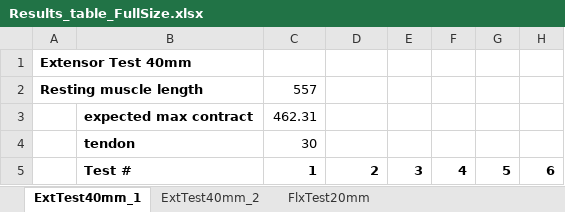
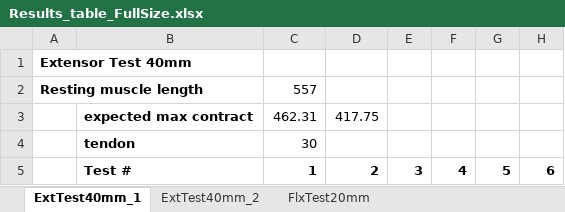
Before and after one commit to Agile-and-Adaptive-Robotics/Bipedal_Robot, an Excel workbook: Testing_Data/2022_02_Festo/Results_table_FullSize.xlsx, sheet ExtTest40mm_1, drawn as a sheet; only a part is shown; values as stored, in another font and other column widths than the file's, no borders; charts and pictures not drawn; the diff names each change by its address in the sheet, - before the commit and + after, or states it on an @@ line.

```diff
--- a/Testing_Data/2022_02_Festo/Results_table_FullSize.xlsx (sheet ExtTest40mm_1)
+++ b/Testing_Data/2022_02_Festo/Results_table_FullSize.xlsx (sheet ExtTest40mm_1)
-D3: (empty)
+D3: 417.75
```
Also changed, not shown: sheet FlxTest20mm, charts or pictures, Testing_Data/2022_02_Festo/Results_table_10mm.xlsx, Testing_Data/2022_02_Festo/Results_table_10mm_pinned_LoadCell.xlsx, 49 other files.
